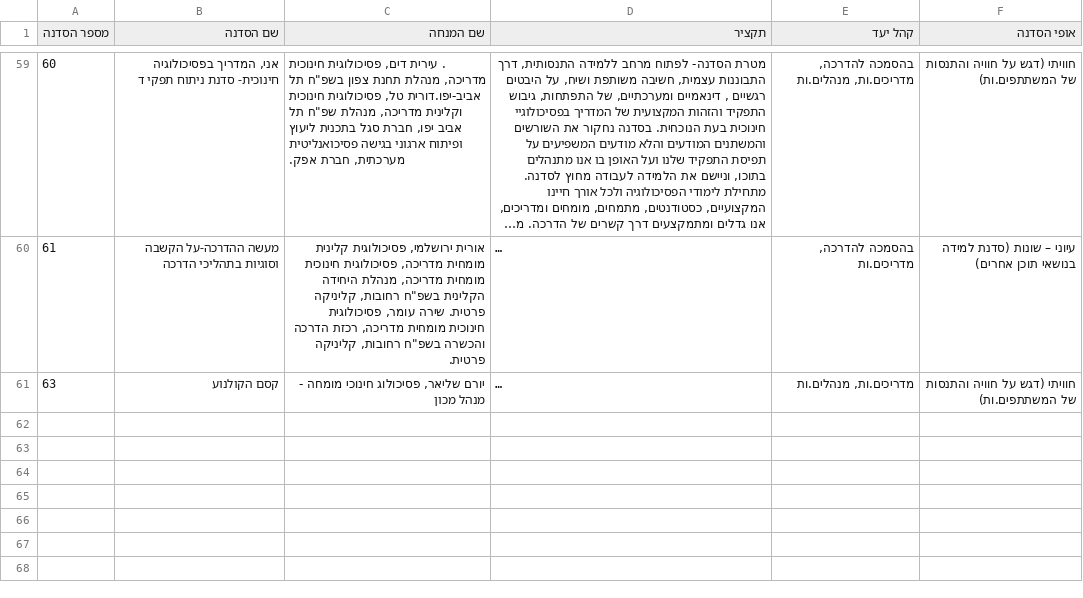
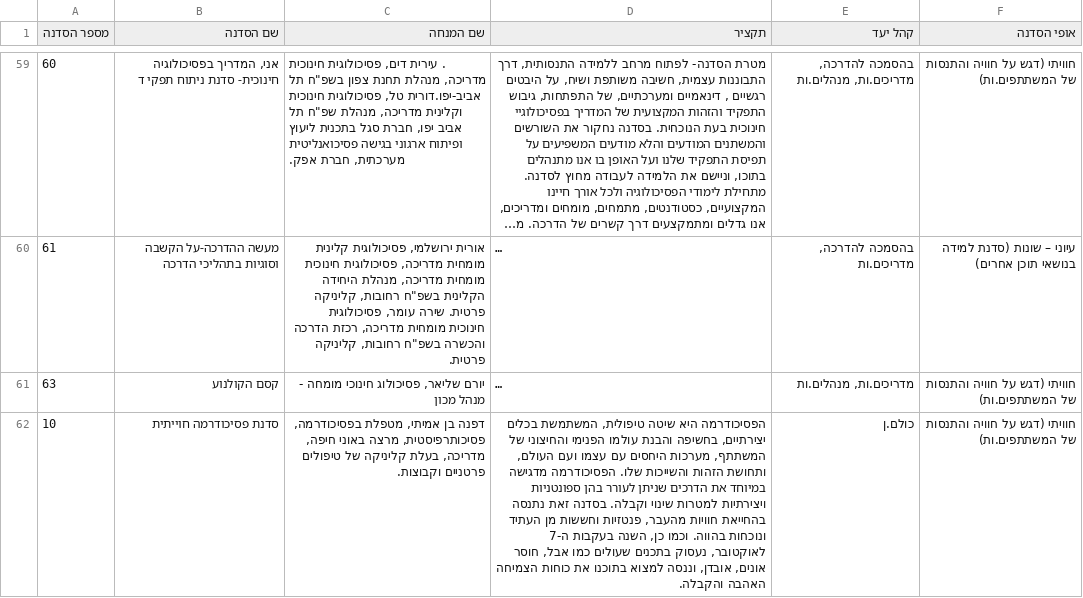
Before and after one commit to Iftachts/workshop-explorer, a CSV file: kenes2024_without_keywords.csv, drawn as a sheet; only a part is shown, gaps mark what is left out; long unchanged cells end in …; the diff covers the shown part only; the diff names each change by its address in the sheet, - before the commit and + after, or states it on an @@ line.

Commit message:
Update kenes2024_without_keywords.csv with all workshop data

```diff
--- a/kenes2024_without_keywords.csv
+++ b/kenes2024_without_keywords.csv
+row 62: 10 | סדנת פסיכודרמה חוייתית | דפנה בן אמיתי, מטפלת בפסיכודרמה, פסיכותרפיסטית, מרצה באוני חיפה, מדריכה, בעלת קליניקה של טיפולים פרטניים וקבוצות. | הפסיכודרמה היא שיטה טיפולית, המשתמשת בכלים יצירתיים, בחשיפה והבנת עולמו הפנימי והחיצוני של המשתתף, מערכות היחסים עם עצמו ועם העולם, ותחושת הזהות והשייכות שלו. הפסיכודרמה מדגישה במיוחד את הדרכים שניתן לעורר בהן ספונטניות ויצירתיות למטרות שינוי וקבלה. בסדנה זאת נתנסה בהחייאת חוויות מהעבר, פנטזיות וחששות מן העתיד ונוכחות בהווה. וכמו כן, השנה בעקבות ה-7 לאוקטובר, נעסוק בתכנים שעולים כמו אבל, חוסר אונים, אובדן, וננסה למצוא בתוכנו את כוחות הצמיחה האהבה והקבלה. | כולם.ן | חוויתי (דגש על חוויה והתנסות של המשתתפים.ות)
```
Also changed, not shown: 1 added row elsewhere in this file.
